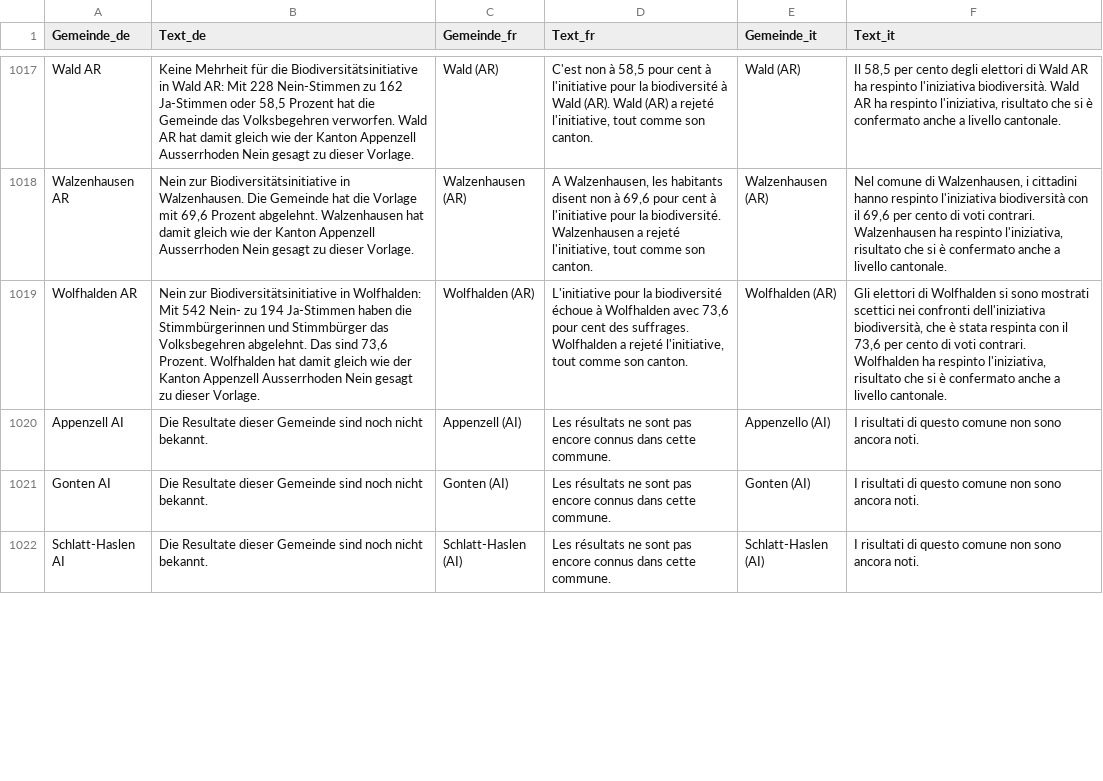
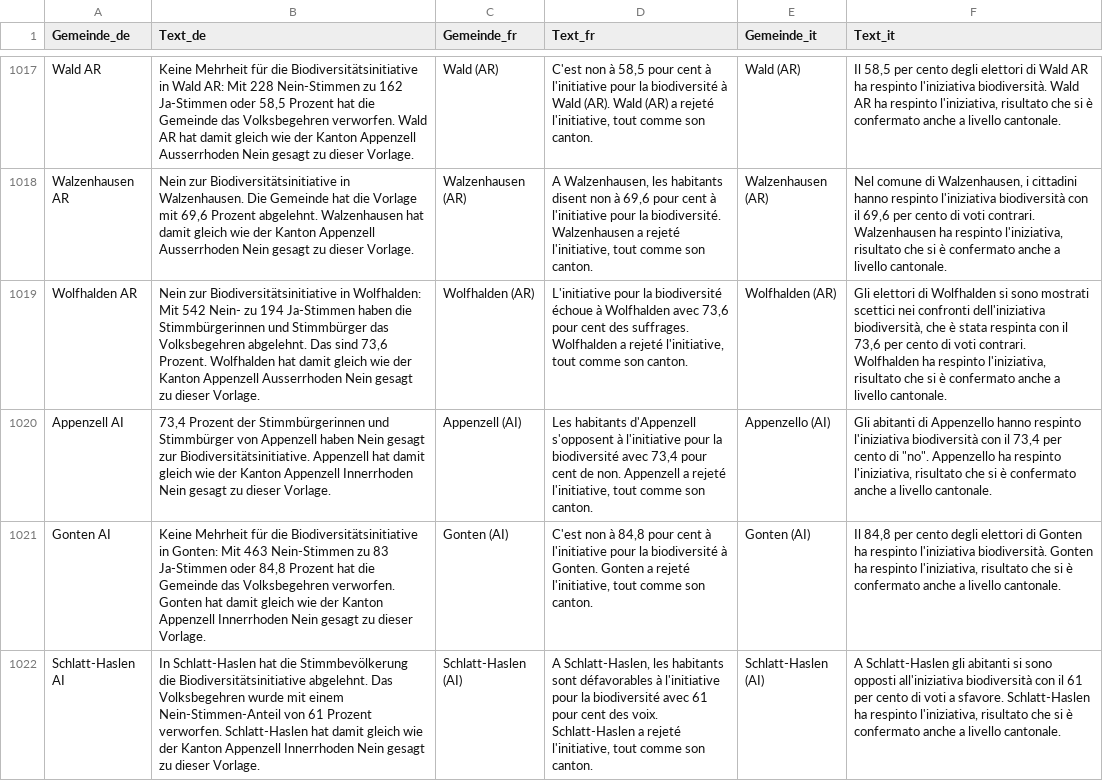
Before and after one commit to awp-finanznachrichten/lena_september2024, a CSV file: Output_Switzerland/CH_Biodiversitaet_all_texts.csv, drawn as a sheet; only a part is shown, gaps mark what is left out; the diff covers the shown part only; the diff names each change by its address in the sheet, - before the commit and + after, or states it on an @@ line.

```diff
--- a/Output_Switzerland/CH_Biodiversitaet_all_texts.csv
+++ b/Output_Switzerland/CH_Biodiversitaet_all_texts.csv
-B1020 (Text_de): Die Resultate dieser Gemeinde sind noch nicht bekannt.
+B1020 (Text_de): 73,4 Prozent der Stimmbürgerinnen und Stimmbürger von Appenzell haben Nein gesagt zur Biodiversitätsinitiative. Appenzell hat damit gleich wie der Kanton Appenzell Innerrhoden Nein gesagt zu dieser Vorlage.
-D1020 (Text_fr): Les résultats ne sont pas encore connus dans cette commune.
+D1020 (Text_fr): Les habitants d'Appenzell s'opposent à l'initiative pour la biodiversité avec 73,4 pour cent de non. Appenzell a rejeté l'initiative, tout comme son canton.
-F1020 (Text_it): I risultati di questo comune non sono ancora noti.
+F1020 (Text_it): Gli abitanti di Appenzello hanno respinto l'iniziativa biodiversità con il 73,4 per cento di "no". Appenzello ha respinto l'iniziativa, risultato che si è confermato anche a livello cantonale.
-B1021 (Text_de): Die Resultate dieser Gemeinde sind noch nicht bekannt.
+B1021 (Text_de): Keine Mehrheit für die Biodiversitätsinitiative in Gonten: Mit 463 Nein-Stimmen zu 83 Ja-Stimmen oder 84,8 Prozent hat die Gemeinde das Volksbegehren verworfen. Gonten hat damit gleich wie der Kanton Appenzell Innerrhoden Nein gesagt zu dieser Vorlage.
-D1021 (Text_fr): Les résultats ne sont pas encore connus dans cette commune.
+D1021 (Text_fr): C'est non à 84,8 pour cent à l'initiative pour la biodiversité à Gonten. Gonten a rejeté l'initiative, tout comme son canton.
-F1021 (Text_it): I risultati di questo comune non sono ancora noti.
+F1021 (Text_it): Il 84,8 per cento degli elettori di Gonten ha respinto l'iniziativa biodiversità. Gonten ha respinto l'iniziativa, risultato che si è confermato anche a livello cantonale.
-B1022 (Text_de): Die Resultate dieser Gemeinde sind noch nicht bekannt.
+B1022 (Text_de): In Schlatt-Haslen hat die Stimmbevölkerung die Biodiversitätsinitiative abgelehnt. Das Volksbegehren wurde mit einem Nein-Stimmen-Anteil von 61 Prozent verworfen. Schlatt-Haslen hat damit gleich wie der Kanton Appenzell Innerrhoden Nein gesagt zu dieser Vorlage.
-D1022 (Text_fr): Les résultats ne sont pas encore connus dans cette commune.
+D1022 (Text_fr): A Schlatt-Haslen, les habitants sont défavorables à l'initiative pour la biodiversité avec 61 pour cent des voix. Schlatt-Haslen a rejeté l'initiative, tout comme son canton.
-F1022 (Text_it): I risultati di questo comune non sono ancora noti.
+F1022 (Text_it): A Schlatt-Haslen gli abitanti si sono opposti all'iniziativa biodiversità con il 61 per cento di voti a sfavore. Schlatt-Haslen ha respinto l'iniziativa, risultato che si è confermato anche a livello cantonale.
```
Also changed, not shown: 9 edited cells elsewhere in this file, Output_Cantons/AI_CH_BVG_dw_de.csv, Output_Switzerland/CH_BVG_dw_de.csv, 14 other files.
